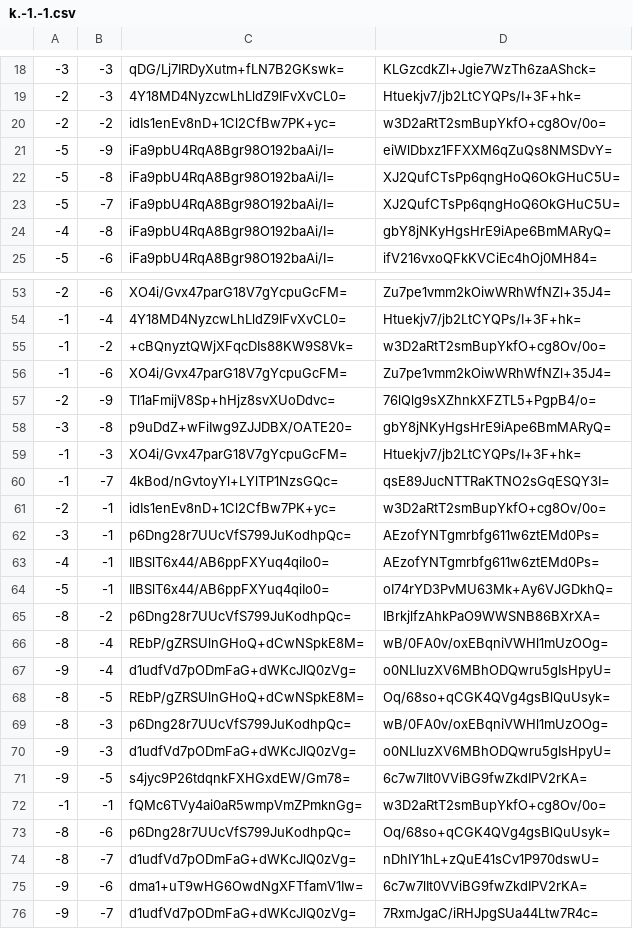
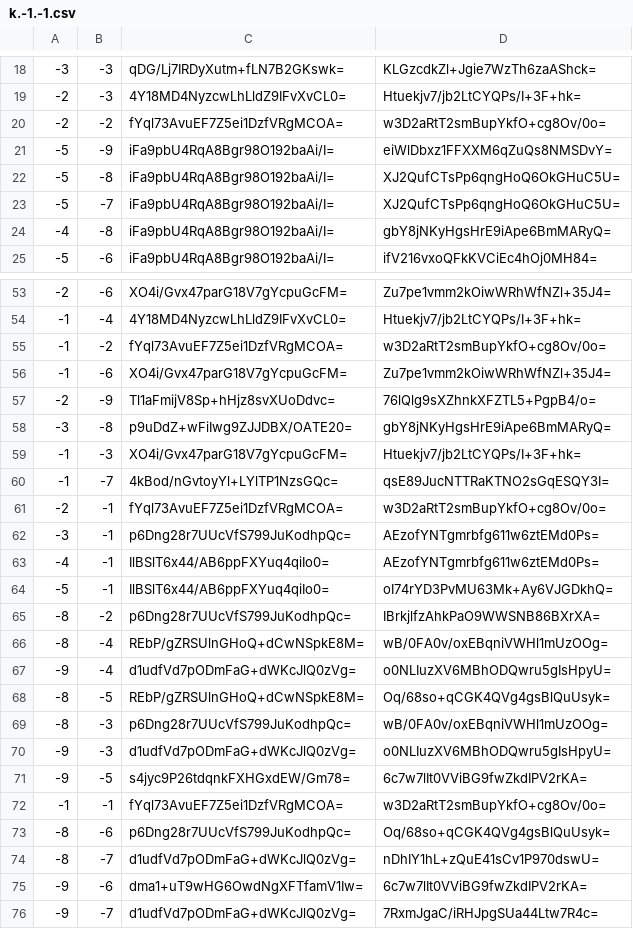
Before and after one commit to counterfitninja/chilled-nether, a CSV file: tiles/zoom.0/metadata/k.-1.-1.csv, drawn as a sheet; only a part is shown, gaps mark what is left out.

```diff
--- a/tiles/zoom.0/metadata/k.-1.-1.csv
+++ b/tiles/zoom.0/metadata/k.-1.-1.csv
@@ -19,3 +19,3 @@
 -2,-3,4Y18MD4NyzcwLhLldZ9IFvXvCL0=,Htuekjv7/jb2LtCYQPs/I+3F+hk=
--2,-2,idIs1enEv8nD+1Cl2CfBw7PK+yc=,w3D2aRtT2smBupYkfO+cg8Ov/0o=
+-2,-2,fYql73AvuEF7Z5ei1DzfVRgMCOA=,w3D2aRtT2smBupYkfO+cg8Ov/0o=
 -5,-9,iFa9pbU4RqA8Bgr98O192baAi/I=,eiWlDbxz1FFXXM6qZuQs8NMSDvY=
@@ -54,3 +54,3 @@
 -1,-4,4Y18MD4NyzcwLhLldZ9IFvXvCL0=,Htuekjv7/jb2LtCYQPs/I+3F+hk=
--1,-2,+cBQnyztQWjXFqcDIs88KW9S8Vk=,w3D2aRtT2smBupYkfO+cg8Ov/0o=
+-1,-2,fYql73AvuEF7Z5ei1DzfVRgMCOA=,w3D2aRtT2smBupYkfO+cg8Ov/0o=
 -1,-6,XO4i/Gvx47parG18V7gYcpuGcFM=,Zu7pe1vmm2kOiwWRhWfNZl+35J4=
@@ -60,3 +60,3 @@
 -1,-7,4kBod/nGvtoyYl+LYlTP1NzsGQc=,qsE89JucNTTRaKTNO2sGqESQY3I=
--2,-1,idIs1enEv8nD+1Cl2CfBw7PK+yc=,w3D2aRtT2smBupYkfO+cg8Ov/0o=
+-2,-1,fYql73AvuEF7Z5ei1DzfVRgMCOA=,w3D2aRtT2smBupYkfO+cg8Ov/0o=
 -3,-1,p6Dng28r7UUcVfS799JuKodhpQc=,AEzofYNTgmrbfg611w6ztEMd0Ps=
@@ -71,3 +71,3 @@
 -9,-5,s4jyc9P26tdqnkFXHGxdEW/Gm78=,6c7w7lIt0VViBG9fwZkdIPV2rKA=
--1,-1,fQMc6TVy4ai0aR5wmpVmZPmknGg=,w3D2aRtT2smBupYkfO+cg8Ov/0o=
+-1,-1,fYql73AvuEF7Z5ei1DzfVRgMCOA=,w3D2aRtT2smBupYkfO+cg8Ov/0o=
 -8,-6,p6Dng28r7UUcVfS799JuKodhpQc=,Oq/68so+qCGK4QVg4gsBlQuUsyk=
```
Also changed, not shown: tiles/zoom.0/metadata/k.-1.0.csv, tiles/zoom.0/metadata/k.0.-1.csv, 8 other files.
